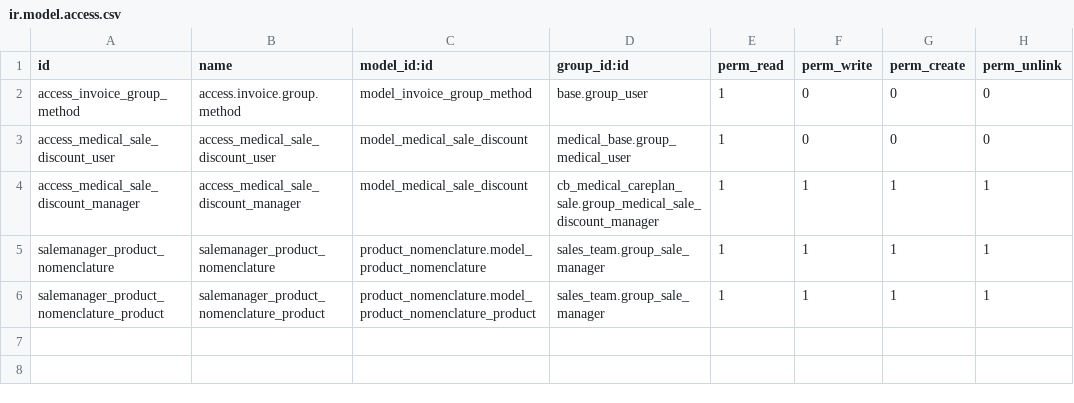
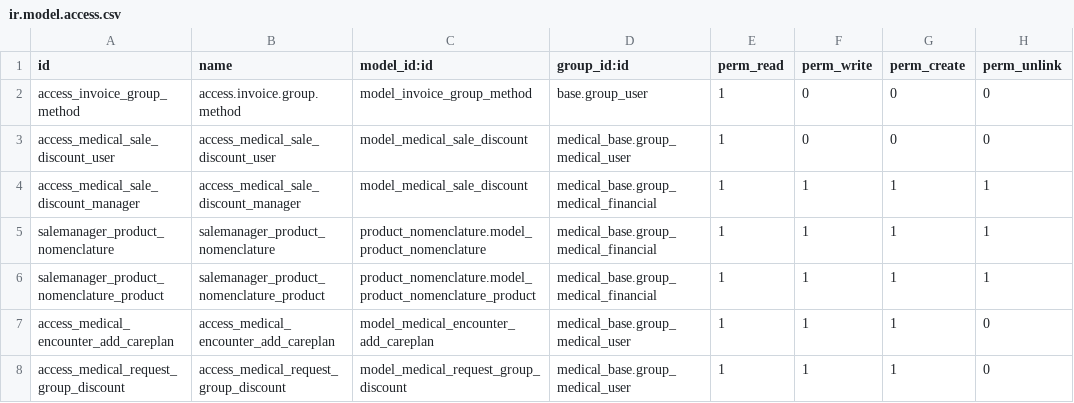
Before and after one commit to tegin/cb-medical, a CSV file: cb_medical_careplan_sale/security/ir.model.access.csv, drawn as a sheet.

Commit message:
[MIG] cb_medical_careplan_sale: migration 14.0

```diff
--- a/cb_medical_careplan_sale/security/ir.model.access.csv
+++ b/cb_medical_careplan_sale/security/ir.model.access.csv
@@ -3,4 +3,6 @@ access_invoice_group_method,access.invoice.group.method,model_invoice_group_meth
 access_medical_sale_discount_user,access_medical_sale_discount_user,model_medical_sale_discount,medical_base.group_medical_user,1,0,0,0
-access_medical_sale_discount_manager,access_medical_sale_discount_manager,model_medical_sale_discount,cb_medical_careplan_sale.group_medical_sale_discount_manager,1,1,1,1
-salemanager_product_nomenclature,salemanager_product_nomenclature,product_nomenclature.model_product_nomenclature,sales_team.group_sale_manager,1,1,1,1
-salemanager_product_nomenclature_product,salemanager_product_nomenclature_product,product_nomenclature.model_product_nomenclature_product,sales_team.group_sale_manager,1,1,1,1
+access_medical_sale_discount_manager,access_medical_sale_discount_manager,model_medical_sale_discount,medical_base.group_medical_financial,1,1,1,1
+salemanager_product_nomenclature,salemanager_product_nomenclature,product_nomenclature.model_product_nomenclature,medical_base.group_medical_financial,1,1,1,1
+salemanager_product_nomenclature_product,salemanager_product_nomenclature_product,product_nomenclature.model_product_nomenclature_product,medical_base.group_medical_financial,1,1,1,1
+access_medical_encounter_add_careplan,access_medical_encounter_add_careplan,model_medical_encounter_add_careplan,medical_base.group_medical_user,1,1,1,0
+access_medical_request_group_discount,access_medical_request_group_discount,model_medical_request_group_discount,medical_base.group_medical_user,1,1,1,0
```
Also changed, not shown: 16 other files.
